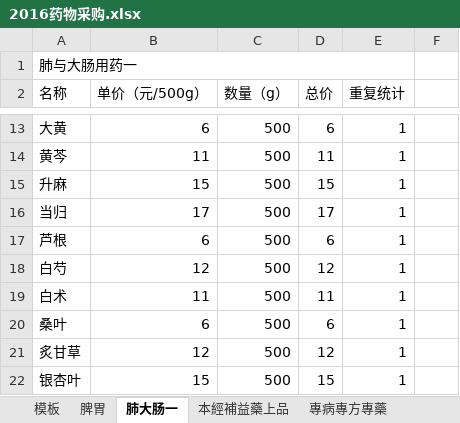
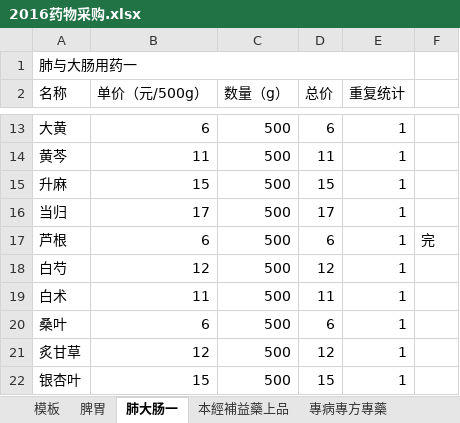
Before and after one commit to mqhzha/M, an Excel workbook: 任之堂中藥講記/2016药物采购.xlsx, sheet 肺大肠一, drawn as a sheet; only a part is shown, gaps mark what is left out; values as stored, in another font and other column widths than the file's, no cell formats; the diff names each change by its address in the sheet, - before the commit and + after, or states it on an @@ line.

```diff
--- a/任之堂中藥講記/2016药物采购.xlsx (sheet 肺大肠一)
+++ b/任之堂中藥講記/2016药物采购.xlsx (sheet 肺大肠一)
-F17: (empty)
+F17: 完
```
Also changed, not shown: sheet 專病專方專藥, sheet 模板, sheet 本經補益藥上品, sheet 脾胃, cell formats, 用藥記錄/2016/201611.xlsx, 1 other file.
